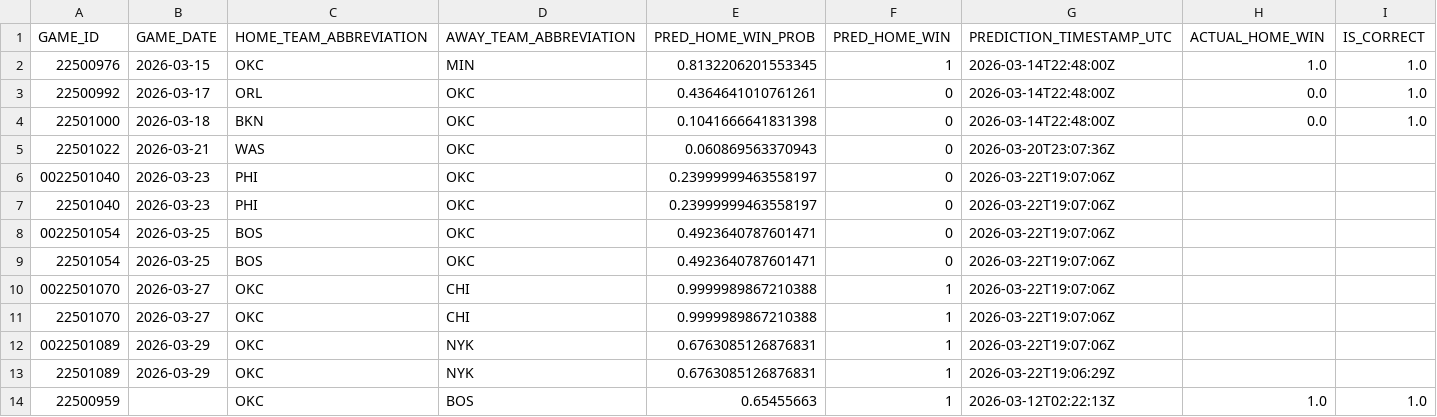
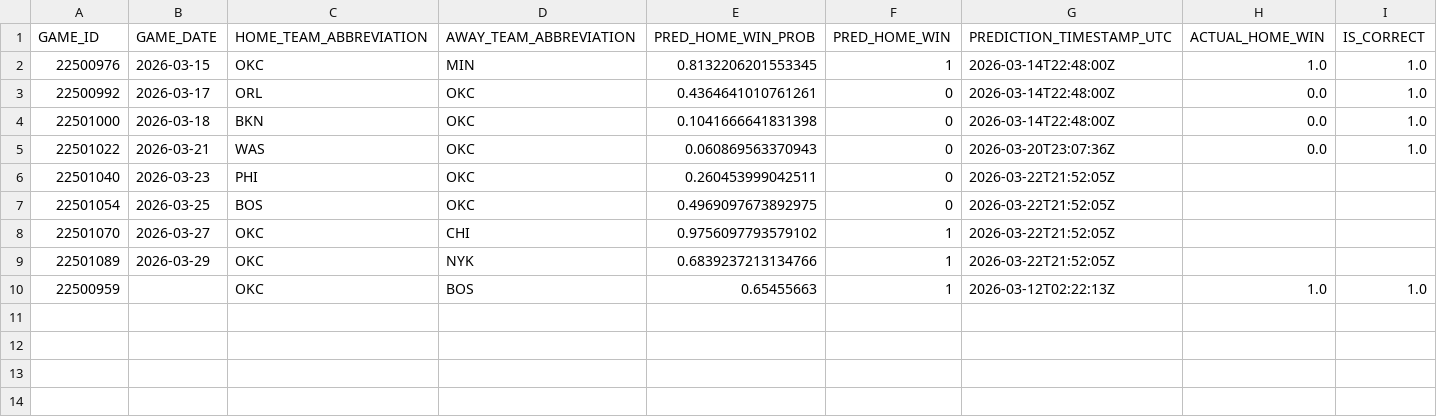
Before and after one commit to tylerhart11-arch/thunder-predictor-app, a CSV file: reports/thunder_predictions_all.csv, drawn as a sheet.

```diff
--- a/reports/thunder_predictions_all.csv
+++ b/reports/thunder_predictions_all.csv
@@ -4,11 +4,7 @@ GAME_ID,GAME_DATE,HOME_TEAM_ABBREVIATION,AWAY_TEAM_ABBREVIATION,PRED_HOME_WIN_PR
 22501000,2026-03-18,BKN,OKC,0.1041666641831398,0,2026-03-14T22:48:00Z,0.0,1.0
-22501022,2026-03-21,WAS,OKC,0.060869563370943,0,2026-03-20T23:07:36Z,,
-0022501040,2026-03-23,PHI,OKC,0.23999999463558197,0,2026-03-22T19:07:06Z,,
-22501040,2026-03-23,PHI,OKC,0.23999999463558197,0,2026-03-22T19:07:06Z,,
-0022501054,2026-03-25,BOS,OKC,0.4923640787601471,0,2026-03-22T19:07:06Z,,
-22501054,2026-03-25,BOS,OKC,0.4923640787601471,0,2026-03-22T19:07:06Z,,
-0022501070,2026-03-27,OKC,CHI,0.9999989867210388,1,2026-03-22T19:07:06Z,,
-22501070,2026-03-27,OKC,CHI,0.9999989867210388,1,2026-03-22T19:07:06Z,,
-0022501089,2026-03-29,OKC,NYK,0.6763085126876831,1,2026-03-22T19:07:06Z,,
-22501089,2026-03-29,OKC,NYK,0.6763085126876831,1,2026-03-22T19:06:29Z,,
+22501022,2026-03-21,WAS,OKC,0.060869563370943,0,2026-03-20T23:07:36Z,0.0,1.0
+22501040,2026-03-23,PHI,OKC,0.260453999042511,0,2026-03-22T21:52:05Z,,
+22501054,2026-03-25,BOS,OKC,0.4969097673892975,0,2026-03-22T21:52:05Z,,
+22501070,2026-03-27,OKC,CHI,0.9756097793579102,1,2026-03-22T21:52:05Z,,
+22501089,2026-03-29,OKC,NYK,0.6839237213134766,1,2026-03-22T21:52:05Z,,
 22500959,,OKC,BOS,0.65455663,1,2026-03-12T02:22:13Z,1.0,1.0
```
Also changed, not shown: data/predictions/prediction_archive.csv, reports/diagnostics/reliability_curve_test.csv, 15 other files.
